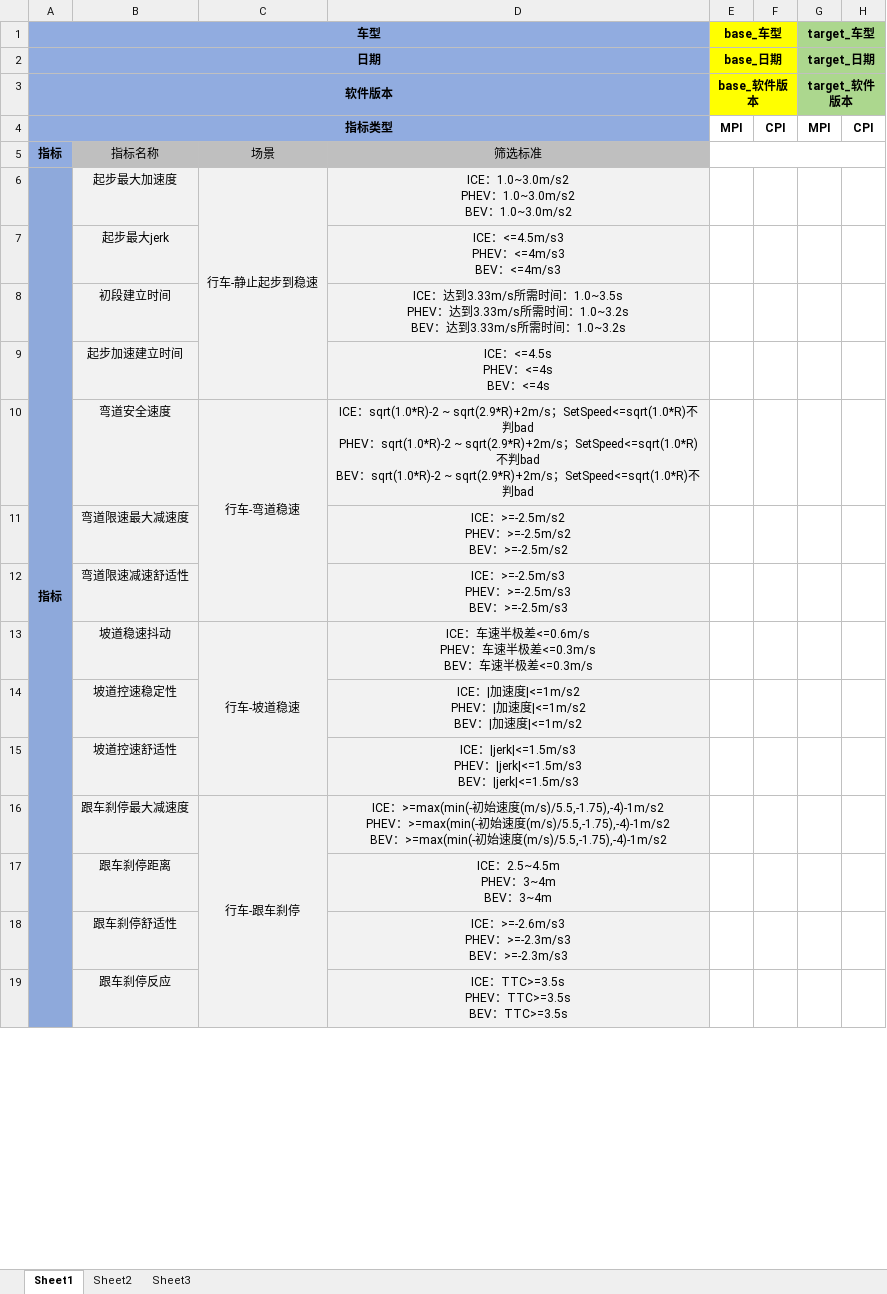
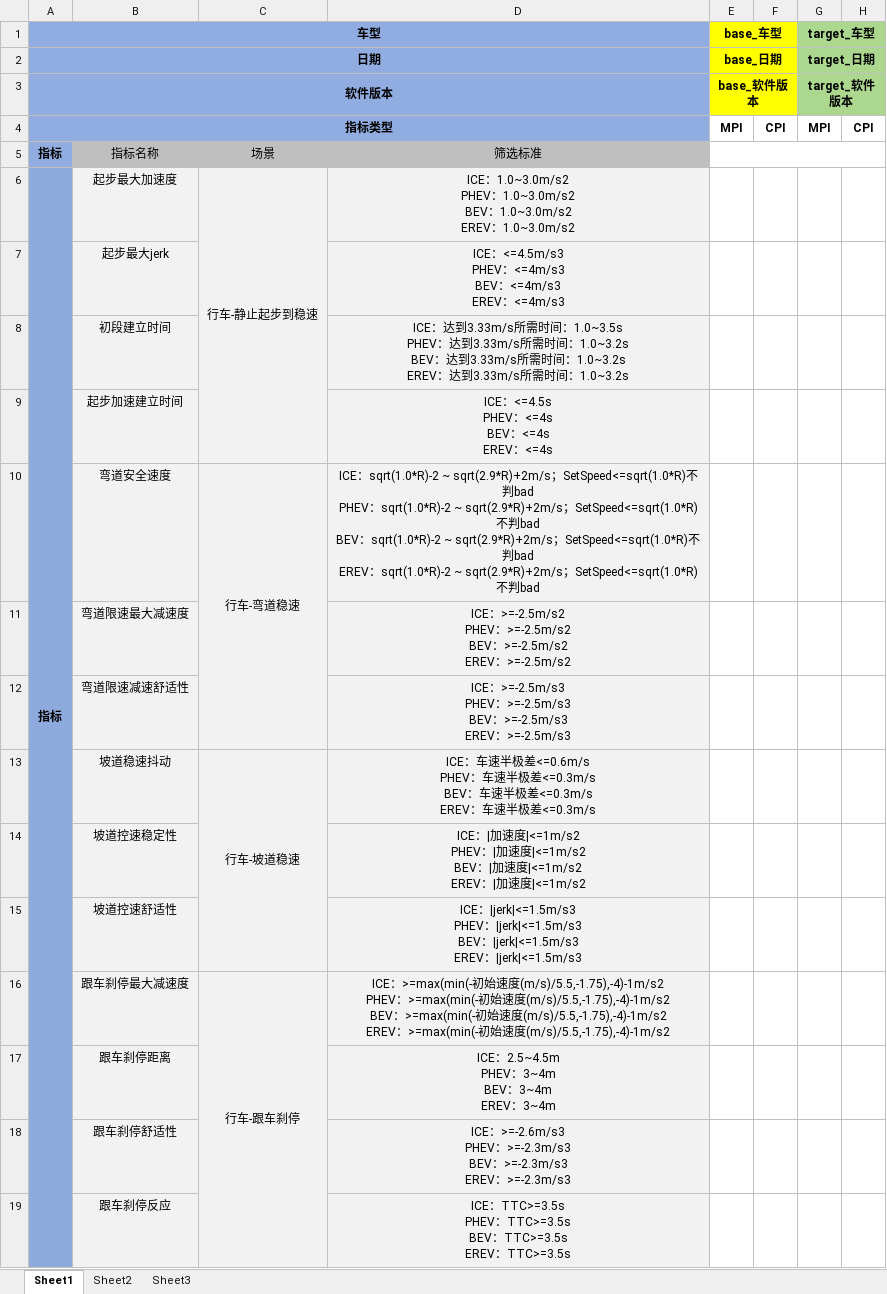
Before and after one commit to cyh0000008/DataMiningCode, an Excel workbook: CompareKPI_United/templates/template_J6B.xlsx, sheet Sheet1, drawn as a sheet; only a part is shown; values as stored, in another font and other column widths than the file's, no borders; ↵ is a line break in a cell; the diff covers the shown part only; the diff names each change by its address in the sheet, - before the commit and + after, or states it on an @@ line.

```diff
--- a/CompareKPI_United/templates/template_J6B.xlsx (sheet Sheet1)
+++ b/CompareKPI_United/templates/template_J6B.xlsx (sheet Sheet1)
-D6: …：1.0~3.0m/s2
+D6: …：1.0~3.0m/s2 ↵ EREV：1.0~3.0m/s2
-D7: ICE：<=4.5m/s3 ↵ PHEV：<=4m/s3 ↵ BEV：<=4m/s3
+D7: ICE：<=4.5m/s3 ↵ PHEV：<=4m/s3 ↵ BEV：<=4m/s3 ↵ EREV：<=4m/s3
-D8: …时间：1.0~3.2s
+D8: …时间：1.0~3.2s ↵ EREV：达到3.33m/s所需时间：1.0~3.2s
-D9: ICE：<=4.5s ↵ PHEV：<=4s ↵ BEV：<=4s
+D9: ICE：<=4.5s ↵ PHEV：<=4s ↵ BEV：<=4s ↵ EREV：<=4s
-D10: …判bad
+D10: …判bad ↵ EREV：sqrt(1.0*R)-2 ~ sqrt(2.9*R)+2m/s；SetSpeed<=sqrt(1.0*R)不判bad
-D11: …：>=-2.5m/s2
+D11: …：>=-2.5m/s2 ↵ EREV：>=-2.5m/s2
-D12: …：>=-2.5m/s3
+D12: …：>=-2.5m/s3 ↵ EREV：>=-2.5m/s3
-D13: …半极差<=0.3m/s
+D13: …半极差<=0.3m/s ↵ EREV：车速半极差<=0.3m/s
-D14: …加速度|<=1m/s2
+D14: …加速度|<=1m/s2 ↵ EREV：|加速度|<=1m/s2
-D15: …：|jerk|<=1.5m/s3
+D15: …：|jerk|<=1.5m/s3 ↵ EREV：|jerk|<=1.5m/s3
-D16: …度(m/s)/5.5,-1.75),-4)-1m/s2
+D16: …度(m/s)/5.5,-1.75),-4)-1m/s2 ↵ EREV：>=max(min(-初始速度(m/s)/5.5,-1.75),-4)-1m/s2
-D17: ICE：2.5~4.5m ↵ PHEV：3~4m ↵ BEV：3~4m
+D17: ICE：2.5~4.5m ↵ PHEV：3~4m ↵ BEV：3~4m ↵ EREV：3~4m
-D18: …：>=-2.3m/s3
+D18: …：>=-2.3m/s3 ↵ EREV：>=-2.3m/s3
-D19: …：TTC>=3.5s
+D19: …：TTC>=3.5s ↵ EREV：TTC>=3.5s
```
Also changed, not shown: 14 edited cells elsewhere in this sheet, CompareKPI_United/template.xlsx, CompareKPI_United/templates/template_MMT.xlsx, 23 other files.
